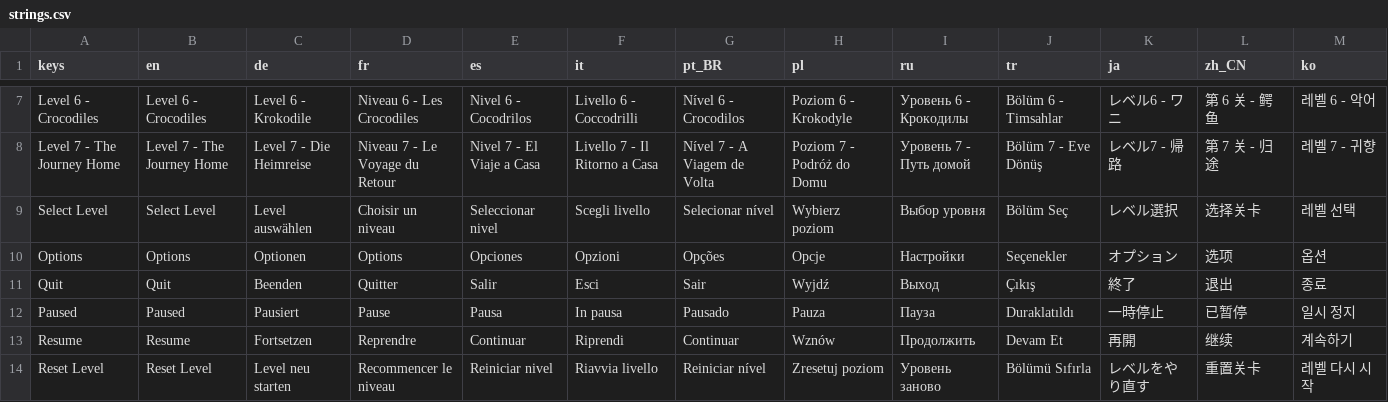
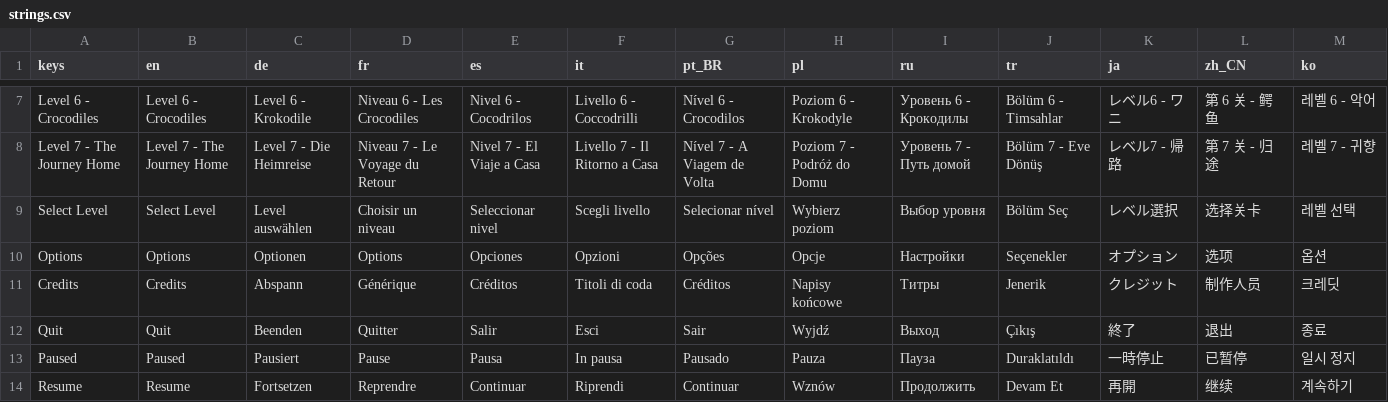
Before and after one commit to AnubisGott/The-Mystery-of-the-Pharaoh, a CSV file: localization/strings.csv, drawn as a sheet; only a part is shown, gaps mark what is left out; the shorter side is filled out with more unchanged rows; the diff names each change by its address in the sheet, - before the commit and + after, or states it on an @@ line.

```diff
--- a/localization/strings.csv
+++ b/localization/strings.csv
+row 11: Credits | Credits | Abspann | Générique | Créditos | Titoli di coda | Créditos | Napisy końcowe | Титры | Jenerik | クレジット | 制作人员 | 크레딧
```
Also changed, not shown: 17 other files.
